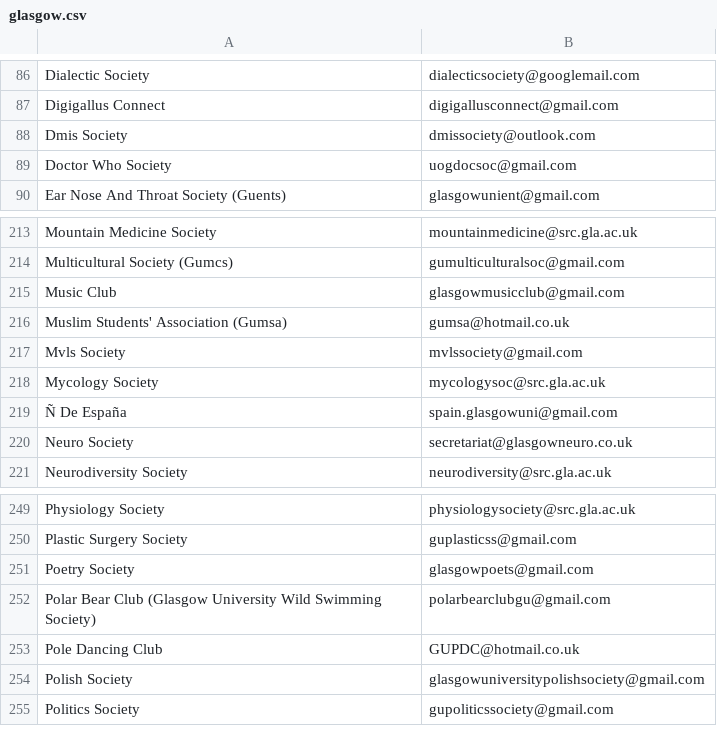
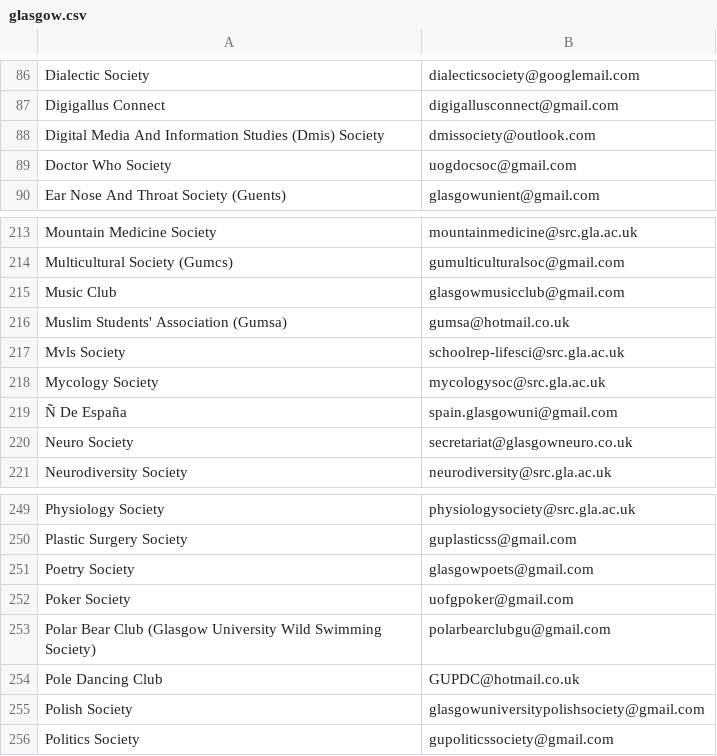
Before and after one commit to kcsoc/society-email-scrape, a CSV file: docs/output/glasgow.csv, drawn as a sheet; only a part is shown, gaps mark what is left out.

```diff
--- a/docs/output/glasgow.csv
+++ b/docs/output/glasgow.csv
@@ -87,3 +87,3 @@ Dialectic Society, dialecticsociety@googlemail.com
 Digigallus Connect, digigallusconnect@gmail.com
-Dmis Society, dmissociety@outlook.com
+Digital Media And Information Studies (Dmis) Society, dmissociety@outlook.com
 Doctor Who Society, uogdocsoc@gmail.com
@@ -216,3 +216,3 @@ Music Club, glasgowmusicclub@gmail.com
 Muslim Students' Association (Gumsa), gumsa@hotmail.co.uk
-Mvls Society, mvlssociety@gmail.com
+Mvls Society, schoolrep-lifesci@src.gla.ac.uk
 Mycology Society, mycologysoc@src.gla.ac.uk
@@ -251,2 +251,3 @@ Plastic Surgery Society, guplasticss@gmail.com
 Poetry Society, glasgowpoets@gmail.com
+Poker Society, uofgpoker@gmail.com
 Polar Bear Club (Glasgow University Wild Swimming Society), polarbearclubgu@gmail.com
```
Also changed, not shown: docs/output/ulster.csv, 1 other file.
